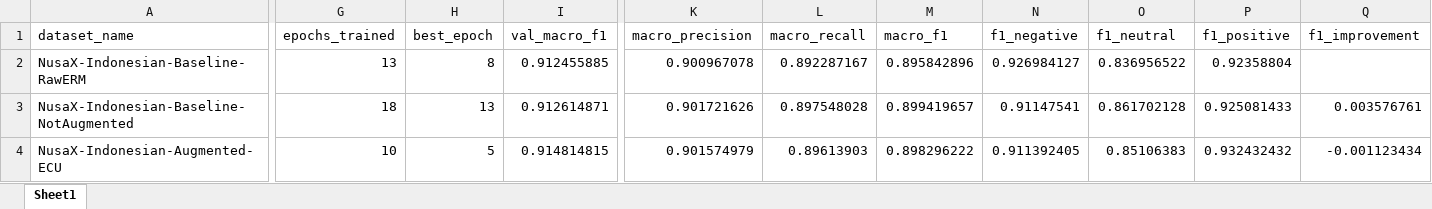
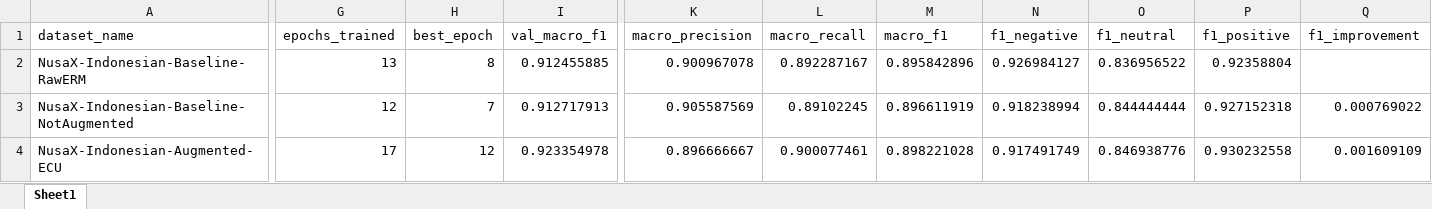
Before and after one commit to hasandwicahyono/Indonesian-Data-Augmentation, an Excel workbook: data/results/NusaX-Indonesian_evaluation_results.xlsx, sheet Sheet1, drawn as a sheet; only a part is shown, gaps mark what is left out; values as stored, in another font and other column widths than the file's, no borders; the diff covers the shown part only; the diff names each change by its address in the sheet, - before the commit and + after, or states it on an @@ line.

```diff
--- a/data/results/NusaX-Indonesian_evaluation_results.xlsx (sheet Sheet1)
+++ b/data/results/NusaX-Indonesian_evaluation_results.xlsx (sheet Sheet1)
-G3 (epochs_trained): 18
+G3 (epochs_trained): 12
-H3 (best_epoch): 13
+H3 (best_epoch): 7
-I3 (val_macro_f1): 0.912614871
+I3 (val_macro_f1): 0.912717913
-K3 (macro_precision): 0.901721626
+K3 (macro_precision): 0.905587569
-L3 (macro_recall): 0.897548028
+L3 (macro_recall): 0.89102245
-M3 (macro_f1): 0.899419657
+M3 (macro_f1): 0.896611919
-N3 (f1_negative): 0.91147541
+N3 (f1_negative): 0.918238994
-O3 (f1_neutral): 0.861702128
+O3 (f1_neutral): 0.844444444
-P3 (f1_positive): 0.925081433
+P3 (f1_positive): 0.927152318
-Q3 (f1_improvement): 0.003576761
+Q3 (f1_improvement): 0.000769022
-G4 (epochs_trained): 10
+G4 (epochs_trained): 17
-H4 (best_epoch): 5
+H4 (best_epoch): 12
-I4 (val_macro_f1): 0.914814815
+I4 (val_macro_f1): 0.923354978
-K4 (macro_precision): 0.901574979
+K4 (macro_precision): 0.896666667
-L4 (macro_recall): 0.89613903
+L4 (macro_recall): 0.900077461
-M4 (macro_f1): 0.898296222
+M4 (macro_f1): 0.898221028
-N4 (f1_negative): 0.911392405
+N4 (f1_negative): 0.917491749
-O4 (f1_neutral): 0.85106383
+O4 (f1_neutral): 0.846938776
-P4 (f1_positive): 0.932432432
+P4 (f1_positive): 0.930232558
-Q4 (f1_improvement): -0.001123434
+Q4 (f1_improvement): 0.001609109
```
Also changed, not shown: 45 edited cells elsewhere in this sheet, data/results/EmoT_evaluation_results.xlsx, data/results/HoASA_evaluation_results.xlsx, 57 other files.
